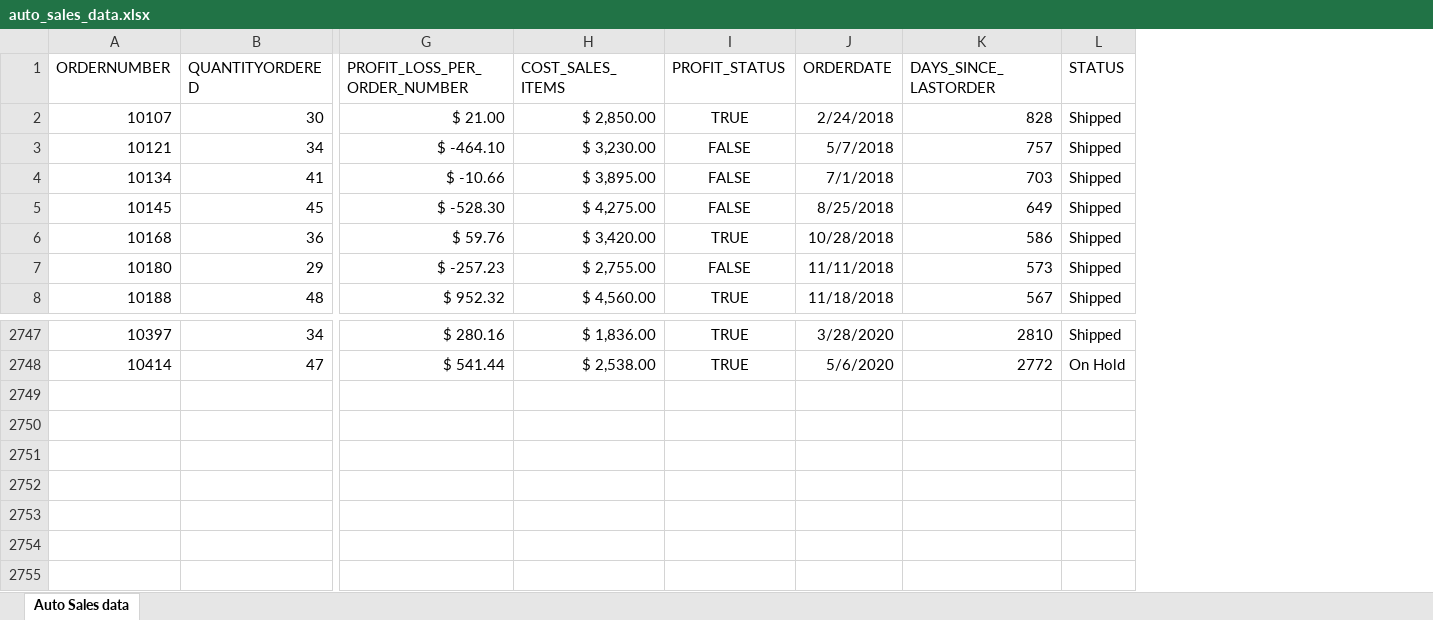
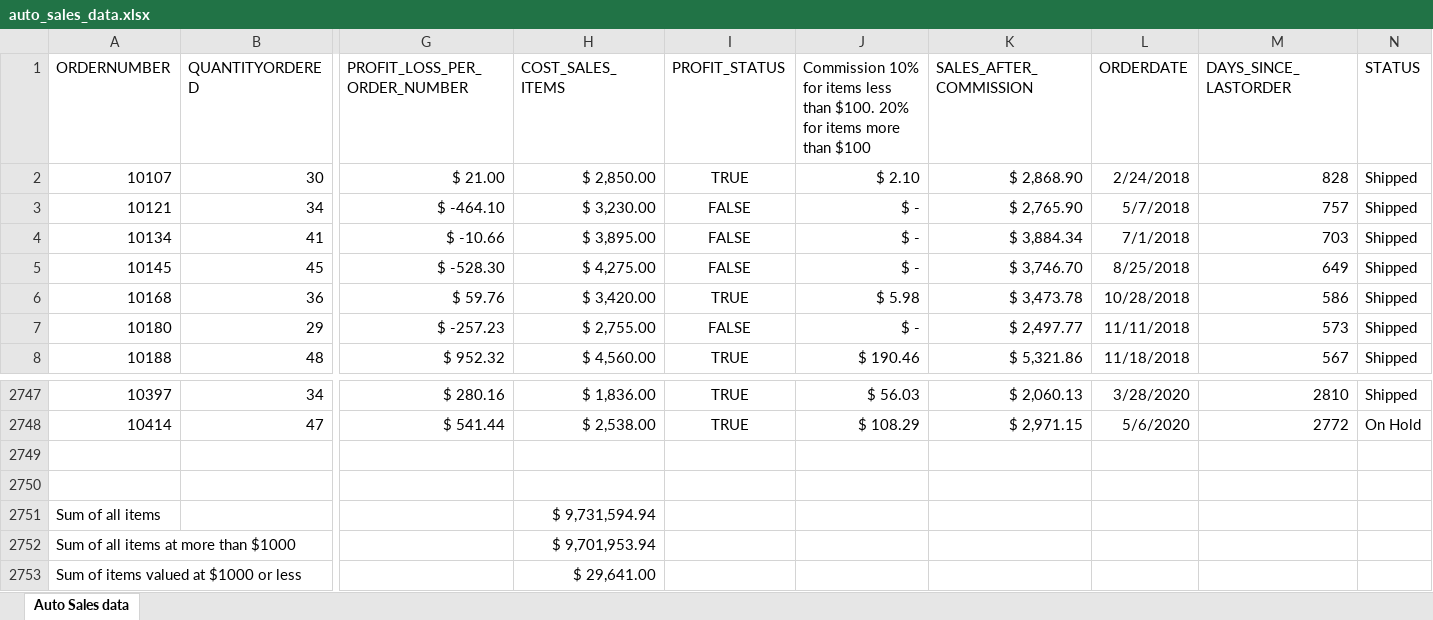
Before and after one commit to IMRANDIL/Excel_learning_dir, an Excel workbook: auto_sales_data.xlsx, sheet Auto Sales data, drawn as a sheet; only a part is shown, gaps mark what is left out; values as stored, in another font and other column widths than the file's, no borders; rows hold the shown columns only; the diff names each change by its address in the sheet, - before the commit and + after, or states it on an @@ line.

Commit message:
auto sales data

```diff
--- a/auto_sales_data.xlsx (sheet Auto Sales data)
+++ b/auto_sales_data.xlsx (sheet Auto Sales data)
+column J, rows 1-8: Commission 10% for items less than $100. 20% for items more than $100 | $ 2.10 | $ - | $ - | $ - | $ 5.98 | $ - | $ 190.46; rows 2747-2748: $ 56.03 | $ 108.29
+column K (SALES_AFTER_COMMISSION), rows 2-8: $ 2,868.90 | $ 2,765.90 | $ 3,884.34 | $ 3,746.70 | $ 3,473.78 | $ 2,497.77 | $ 5,321.86; rows 2747-2748: $ 2,060.13 | $ 2,971.15
+row 2749: (empty)
+row 2750: (empty)
+row 2751: Sum of all items |  |  | $ 9,731,594.94
+row 2752: Sum of all items at more than $1000 |  |  | $ 9,701,953.94
+row 2753: Sum of items valued at $1000 or less |  |  | $ 29,641.00
```
Also changed, not shown: formulas that keep their value.
